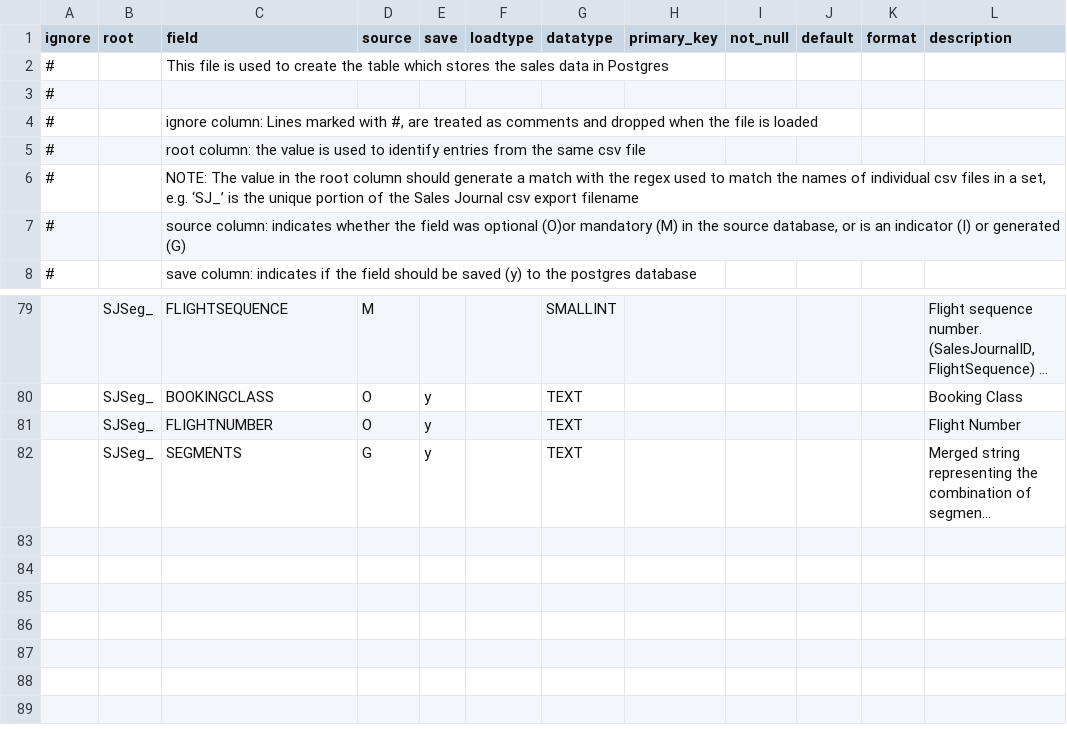
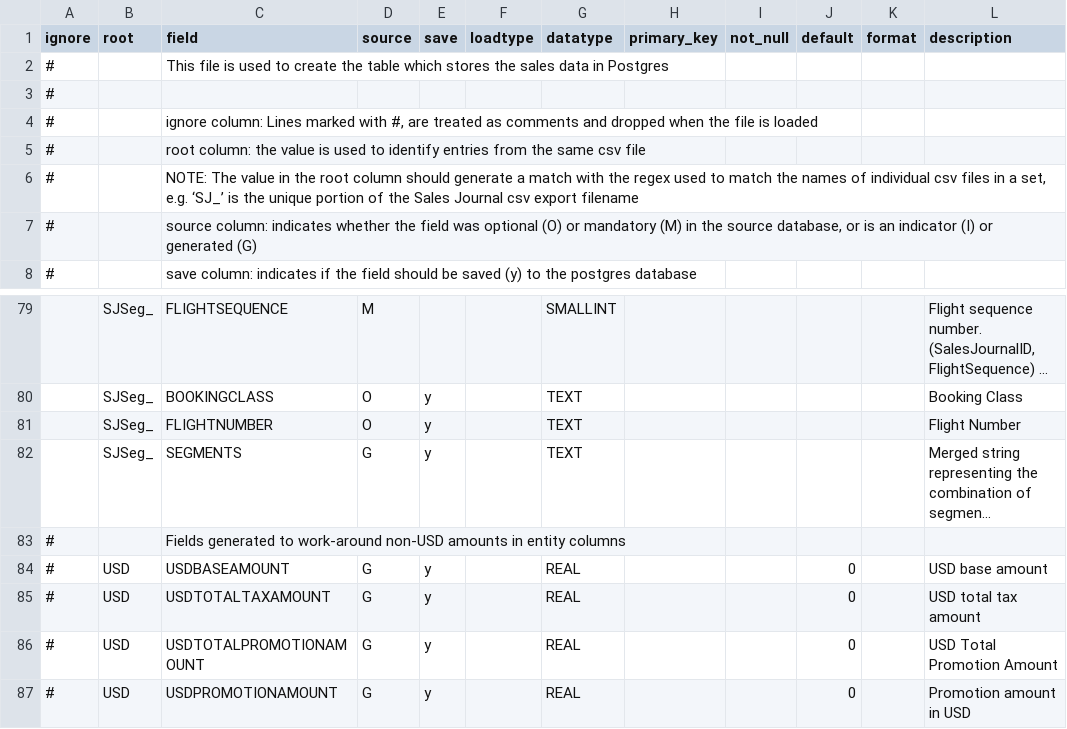
Before and after one commit to ib-da-ncirl/sales_journal, a CSV file: cfg/sales_data_desc.csv, drawn as a sheet; only a part is shown, gaps mark what is left out; long unchanged cells end in …; the diff names each change by its address in the sheet, - before the commit and + after, or states it on an @@ line.

```diff
--- a/cfg/sales_data_desc.csv
+++ b/cfg/sales_data_desc.csv
-C7 (field): …was optional (O)or mandatory (M)…
+C7 (field): …was optional (O) or mandatory (M)…
+row 83: # |  | Fields generated to work-around non-USD amounts in entity columns
+row 84: # | USD | USDBASEAMOUNT | G | y |  | REAL |  |  | 0 |  | USD base amount
+row 85: # | USD | USDTOTALTAXAMOUNT | G | y |  | REAL |  |  | 0 |  | USD total tax amount
+row 86: # | USD | USDTOTALPROMOTIONAMOUNT | G | y |  | REAL |  |  | 0 |  | USD Total Promotion Amount
+row 87: # | USD | USDPROMOTIONAMOUNT | G | y |  | REAL |  |  | 0 |  | Promotion amount in USD
```
Also changed, not shown: 19 other files.
